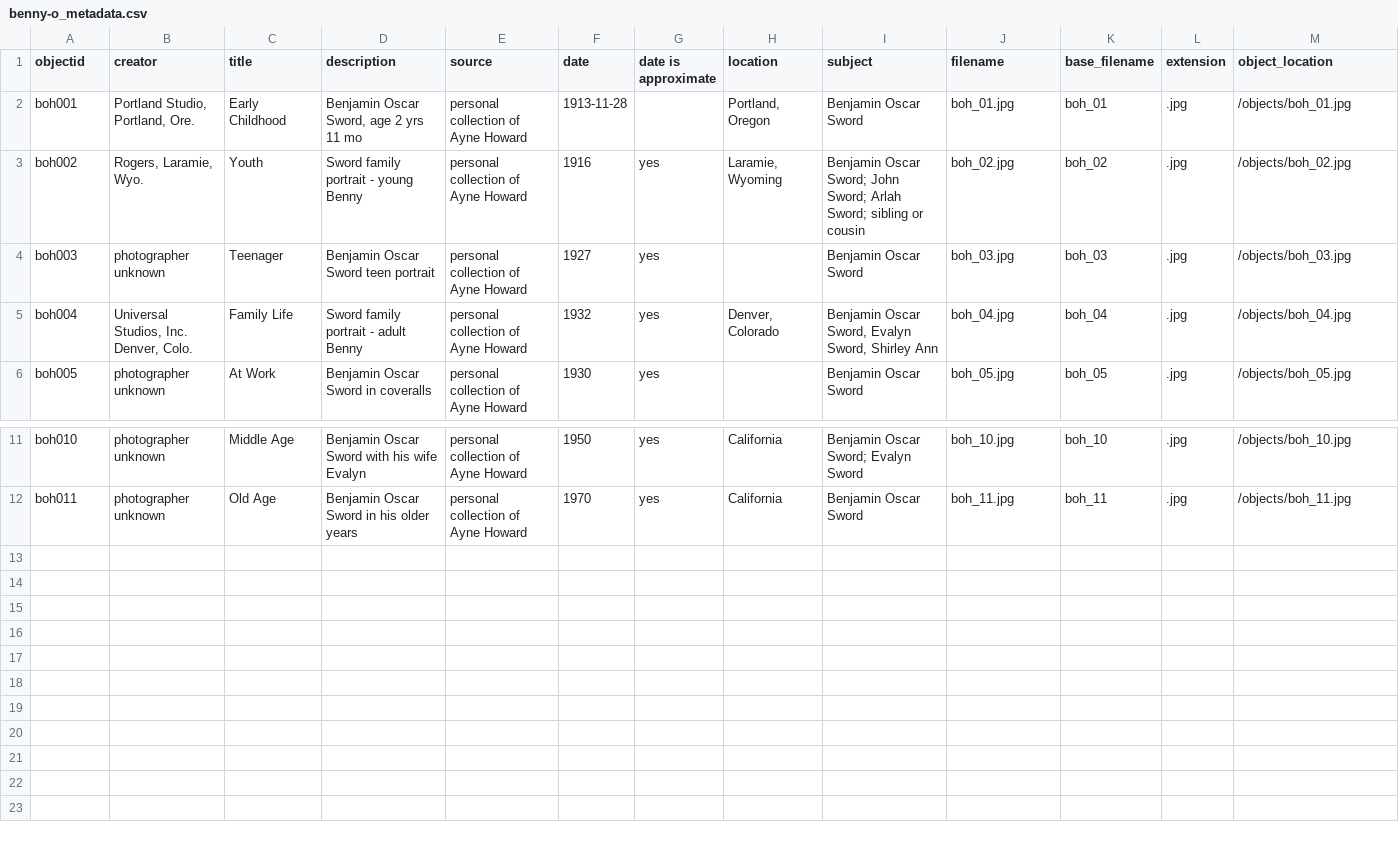
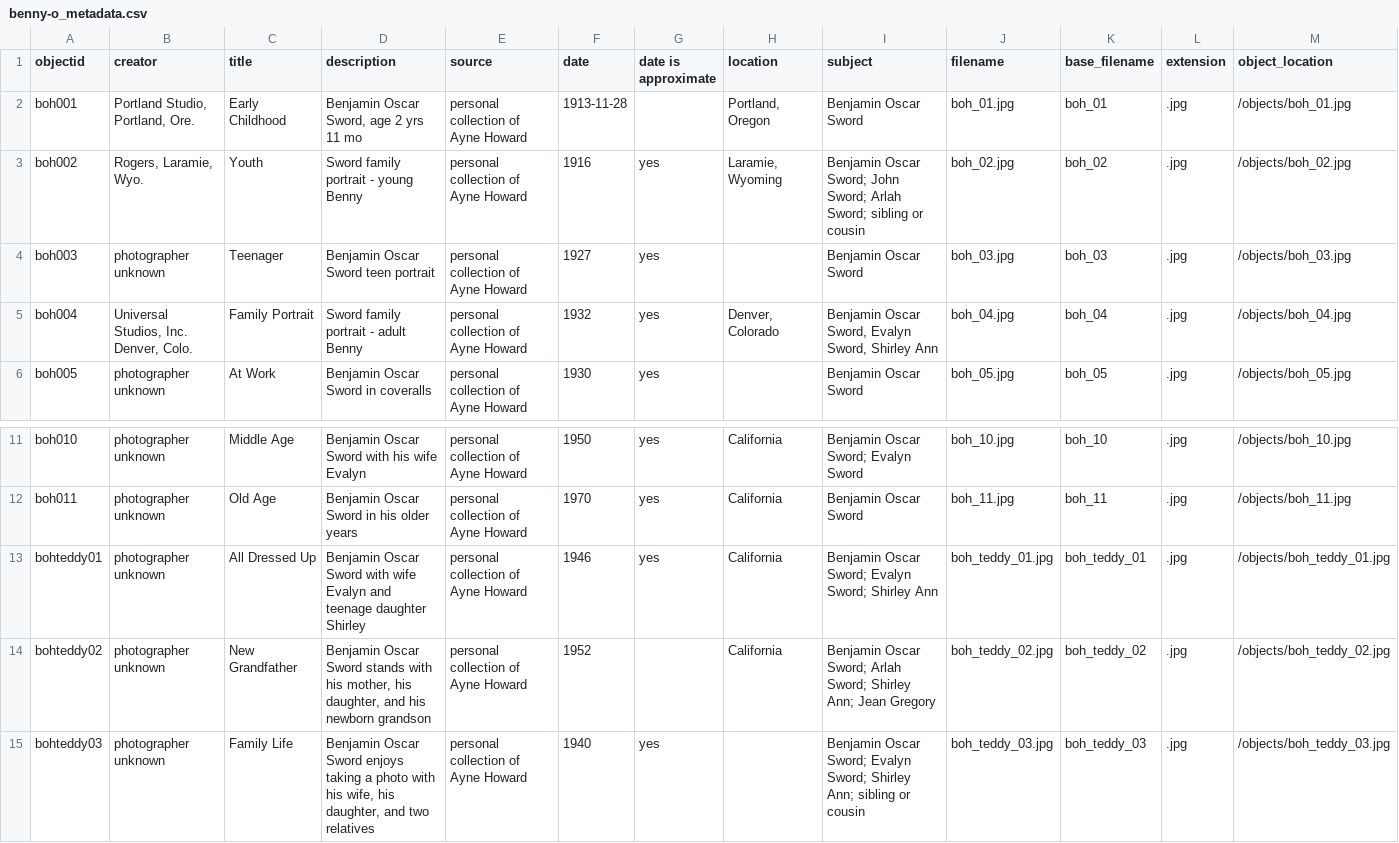
Before and after one commit to small-scream/benny-o, a CSV file: _data/benny-o_metadata.csv, drawn as a sheet; only a part is shown, gaps mark what is left out; rows hold the shown columns only; the diff names each change by its address in the sheet, - before the commit and + after, or states it on an @@ line.

```diff
--- a/_data/benny-o_metadata.csv
+++ b/_data/benny-o_metadata.csv
-C5 (title): Family Life
+C5 (title): Family Portrait
+row 13: bohteddy01 | photographer unknown | All Dressed Up | Benjamin Oscar Sword with wife Evalyn and teenage daughter Shirley | personal collection of Ayne Howard | 1946 | yes | California | Benjamin Oscar Sword; Evalyn Sword; Shirley Ann | boh_teddy_01.jpg | boh_teddy_01 | .jpg | /objects/boh_teddy_01.jpg
+row 14: bohteddy02 | photographer unknown | New Grandfather | Benjamin Oscar Sword stands with his mother, his daughter, and his newborn grandson | personal collection of Ayne Howard | 1952 |  | California | Benjamin Oscar Sword; Arlah Sword; Shirley Ann; Jean Gregory | boh_teddy_02.jpg | boh_teddy_02 | .jpg | /objects/boh_teddy_02.jpg
+row 15: bohteddy03 | photographer unknown | Family Life | Benjamin Oscar Sword enjoys taking a photo with his wife, his daughter, and two relatives | personal collection of Ayne Howard | 1940 | yes |  | Benjamin Oscar Sword; Evalyn Sword; Shirley Ann; sibling or cousin | boh_teddy_03.jpg | boh_teddy_03 | .jpg | /objects/boh_teddy_03.jpg
```
Also changed, not shown: 1 other file.
